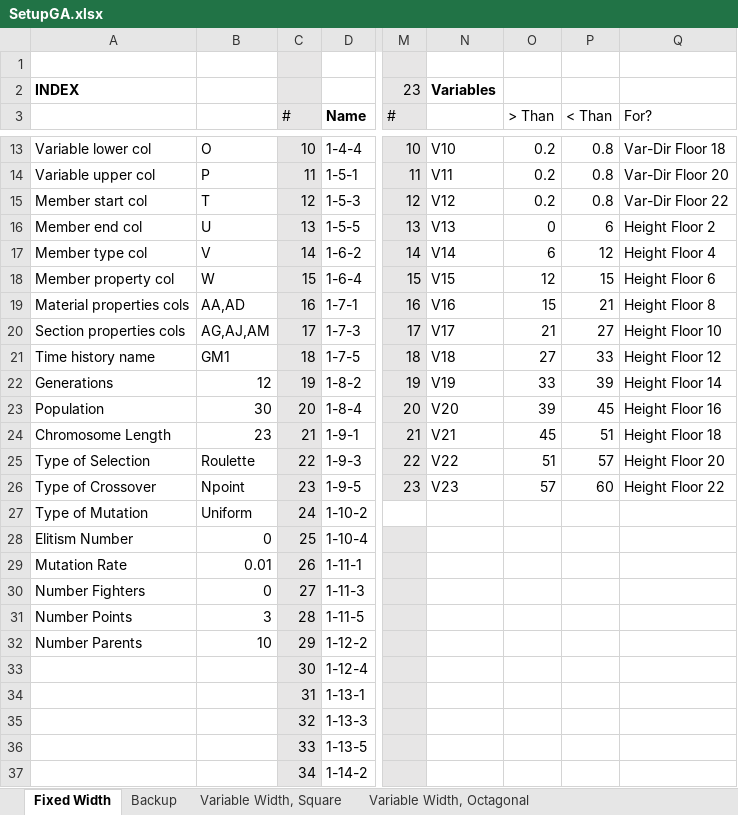
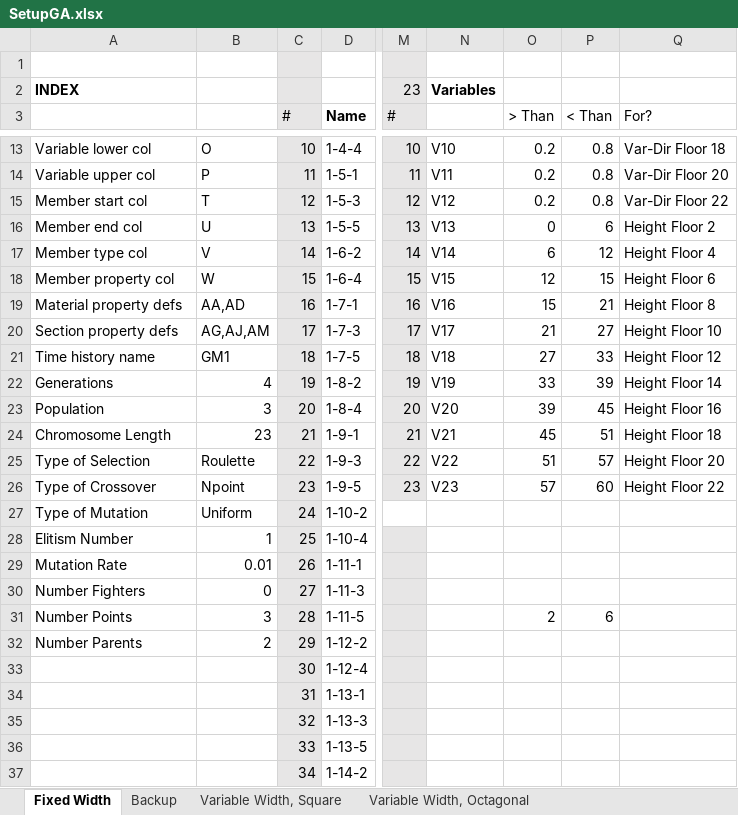
Before and after one commit to Daniel-Pekar/Seismic-DnA-GA, an Excel workbook: SetupGA.xlsx, sheet Fixed Width, drawn as a sheet; only a part is shown, gaps mark what is left out; values as stored, in another font and other column widths than the file's, no borders; conditional formats not drawn; the diff names each change by its address in the sheet, - before the commit and + after, or states it on an @@ line.

Commit message:
Modified to allow variable section widths

```diff
--- a/SetupGA.xlsx (sheet Fixed Width)
+++ b/SetupGA.xlsx (sheet Fixed Width)
-A19: Material properties cols
+A19: Material property defs
-A20: Section properties cols
+A20: Section property defs
-B22: 12
+B22: 4
-B23: 30
+B23: 3
-B28: 0
+B28: 1
-O31 (> Than): (empty)
+O31 (> Than): 2
-P31 (< Than): (empty)
+P31 (< Than): 6
-B32: 10
+B32: 2
```
Also changed, not shown: 7 other files.
